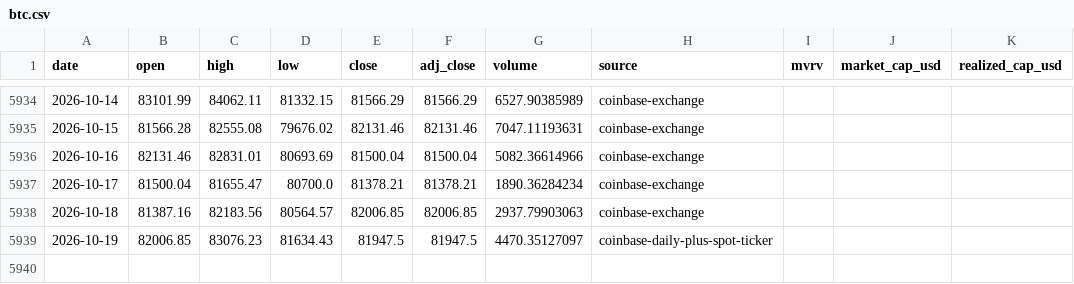
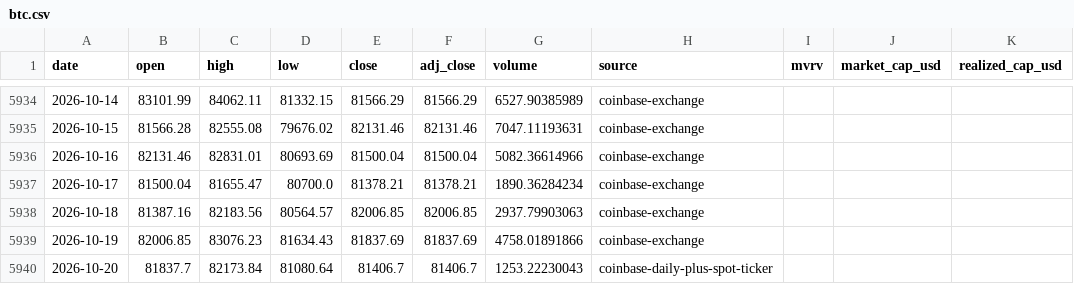
Before and after one commit to leescottd-crypto/Multi-Asset-Cycle-Dashboard, a CSV file: data/raw/btc.csv, drawn as a sheet; only a part is shown, gaps mark what is left out.

Commit message:
chore: refresh generated dashboard data (2026-10-20 06:00 EDT)

```diff
--- a/data/raw/btc.csv
+++ b/data/raw/btc.csv
@@ -5938,2 +5938,3 @@ date,open,high,low,close,adj_close,volume,source,mvrv,market_cap_usd,realized_ca
 2026-10-18,81387.16,82183.56,80564.57,82006.85,82006.85,2937.79903063,coinbase-exchange,,,
-2026-10-19,82006.85,83076.23,81634.43,81947.5,81947.5,4470.35127097,coinbase-daily-plus-spot-ticker,,,
+2026-10-19,82006.85,83076.23,81634.43,81837.69,81837.69,4758.01891866,coinbase-exchange,,,
+2026-10-20,81837.7,82173.84,81080.64,81406.7,81406.7,1253.22230043,coinbase-daily-plus-spot-ticker,,,
```
Also changed, not shown: data/raw/btc_usd_daily.csv, data/raw/eth.csv, 55 other files.
